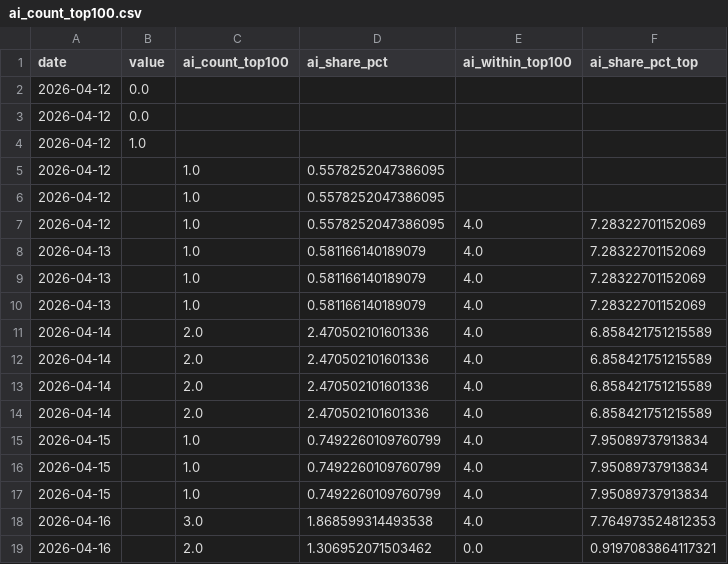
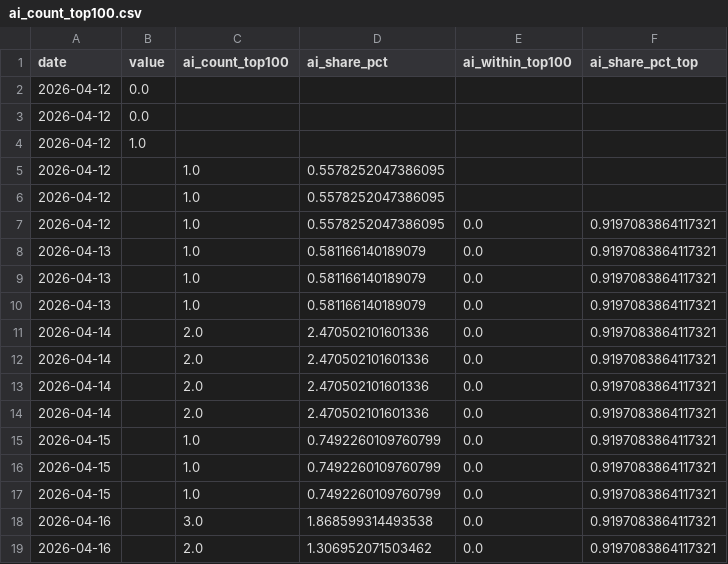
Before and after one commit to markram0001/aoi, a CSV file: data/ai_count_top100.csv, drawn as a sheet.

Commit message:
Update ai_count_top100.csv

```diff
--- a/data/ai_count_top100.csv
+++ b/data/ai_count_top100.csv
@@ -6,14 +6,14 @@ date,value,ai_count_top100,ai_share_pct,ai_within_top100,ai_share_pct_top
 2026-04-12,,1.0,0.5578252047386095,,
-2026-04-12,,1.0,0.5578252047386095,4.0,7.28322701152069
-2026-04-13,,1.0,0.581166140189079,4.0,7.28322701152069
-2026-04-13,,1.0,0.581166140189079,4.0,7.28322701152069
-2026-04-13,,1.0,0.581166140189079,4.0,7.28322701152069
-2026-04-14,,2.0,2.470502101601336,4.0,6.858421751215589
-2026-04-14,,2.0,2.470502101601336,4.0,6.858421751215589
-2026-04-14,,2.0,2.470502101601336,4.0,6.858421751215589
-2026-04-14,,2.0,2.470502101601336,4.0,6.858421751215589
-2026-04-15,,1.0,0.7492260109760799,4.0,7.95089737913834
-2026-04-15,,1.0,0.7492260109760799,4.0,7.95089737913834
-2026-04-15,,1.0,0.7492260109760799,4.0,7.95089737913834
-2026-04-16,,3.0,1.868599314493538,4.0,7.764973524812353
+2026-04-12,,1.0,0.5578252047386095,0.0,0.9197083864117321
+2026-04-13,,1.0,0.581166140189079,0.0,0.9197083864117321
+2026-04-13,,1.0,0.581166140189079,0.0,0.9197083864117321
+2026-04-13,,1.0,0.581166140189079,0.0,0.9197083864117321
+2026-04-14,,2.0,2.470502101601336,0.0,0.9197083864117321
+2026-04-14,,2.0,2.470502101601336,0.0,0.9197083864117321
+2026-04-14,,2.0,2.470502101601336,0.0,0.9197083864117321
+2026-04-14,,2.0,2.470502101601336,0.0,0.9197083864117321
+2026-04-15,,1.0,0.7492260109760799,0.0,0.9197083864117321
+2026-04-15,,1.0,0.7492260109760799,0.0,0.9197083864117321
+2026-04-15,,1.0,0.7492260109760799,0.0,0.9197083864117321
+2026-04-16,,3.0,1.868599314493538,0.0,0.9197083864117321
 2026-04-16,,2.0,1.306952071503462,0.0,0.9197083864117321
```
